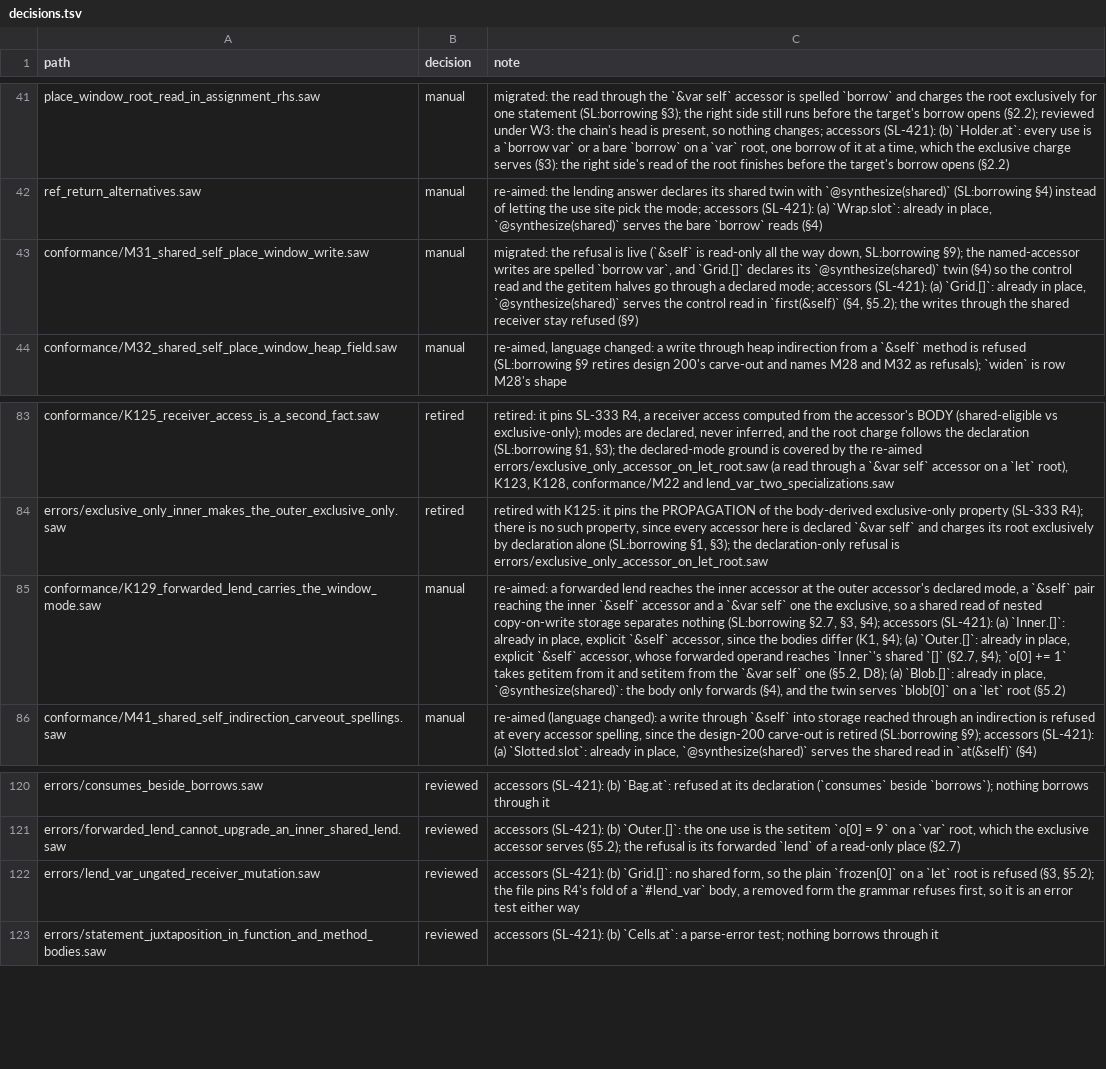
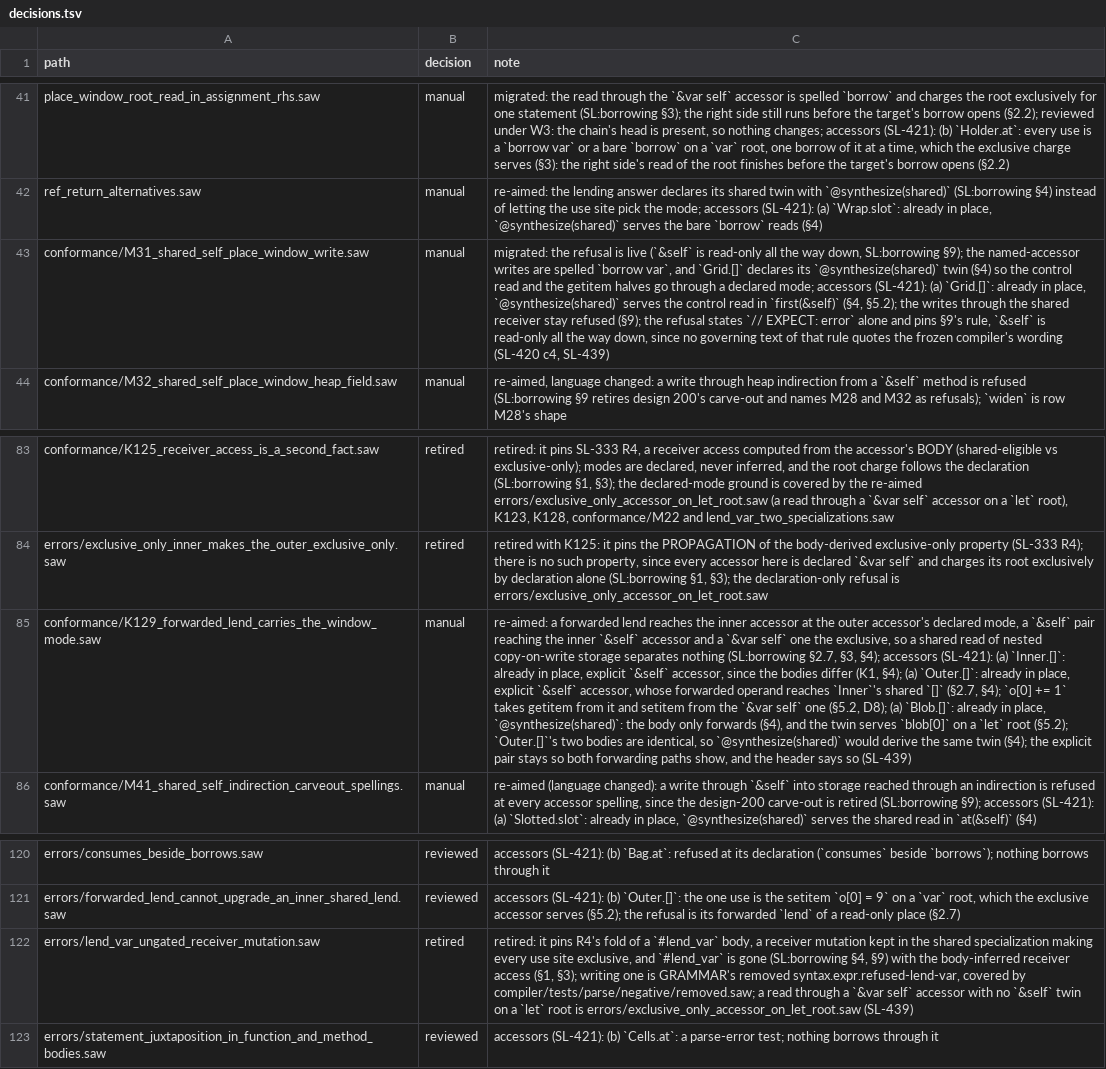
Before and after one commit to swoodtke/sawlang, a TSV file: compiler/tools/migrate/decisions.tsv, drawn as a sheet; only a part is shown, gaps mark what is left out; the diff names each change by its address in the sheet, - before the commit and + after, or states it on an @@ line.

```diff
--- a/compiler/tools/migrate/decisions.tsv
+++ b/compiler/tools/migrate/decisions.tsv
-C43 (note): …stay refused (§9)
+C43 (note): …stay refused (§9); the refusal states `// EXPECT: error` alone and pins §9's rule, `&self` is read-only all the way down, since no governing text of that rule quotes the frozen compiler's wording (SL-420 c4, SL-439)
-C85 (note): …`let` root (§5.2)
+C85 (note): …`let` root (§5.2); `Outer.[]`'s two bodies are identical, so `@synthesize(shared)` would derive the same twin (§4); the explicit pair stays so both forwarding paths show, and the header says so (SL-439)
-B122 (decision): reviewed
+B122 (decision): retired
-C122 (note): accessors (SL-421): (b) `Grid.[]`: no shared form, so the plain `frozen[0]` on a `let` root is refused (§3, §5.2); the file pins R4's fold of a `#lend_var` body, a removed form the grammar refuses first, so it is an error test either way
+C122 (note): retired: it pins R4's fold of a `#lend_var` body, a receiver mutation kept in the shared specialization making every use site exclusive, and `#lend_var` is gone (SL:borrowing §4, §9) with the body-inferred receiver access (§1, §3); writing one is GRAMMAR's removed syntax.expr.refused-lend-var, covered by compiler/tests/parse/negative/removed.saw; a read through a `&var self` accessor with no `&self` twin on a `let` root is errors/exclusive_only_accessor_on_let_root.saw (SL-439)
```
Also changed, not shown: compiler/tools/migrate/manual.tsv, 7 other files.
